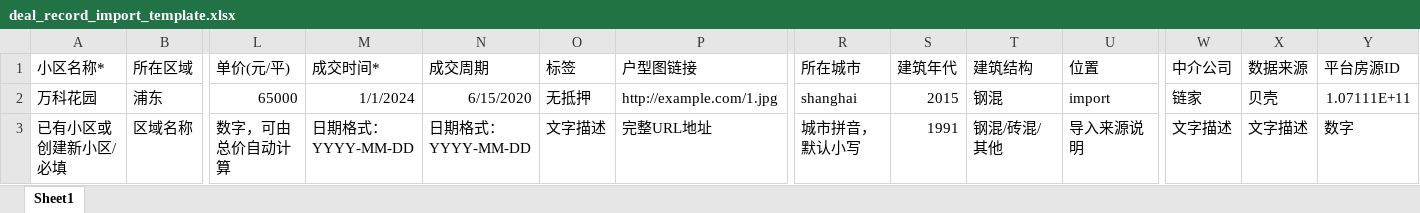
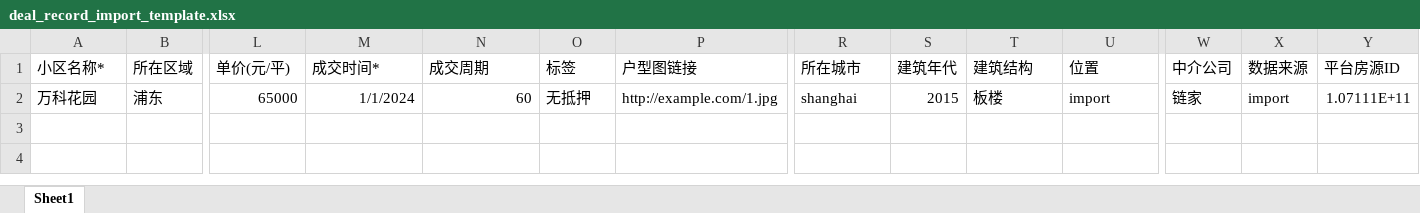
Before and after one commit to kakaoxy/reBestHouse, an Excel workbook: web/public/templates/deal_record_import_template.xlsx, sheet Sheet1, drawn as a sheet; only a part is shown, gaps mark what is left out; values as stored, in another font and other column widths than the file's, no borders; rows hold the shown columns only; the diff names each change by its address in the sheet, - before the commit and + after, or states it on an @@ line.

```diff
--- a/web/public/templates/deal_record_import_template.xlsx (sheet Sheet1)
+++ b/web/public/templates/deal_record_import_template.xlsx (sheet Sheet1)
-N2 (成交周期): 6/15/2020
+N2 (成交周期): 60
-T2 (建筑结构): 钢混
+T2 (建筑结构): 板楼
-X2 (数据来源): 贝壳
+X2 (数据来源): import
-row 3: 已有小区或创建新小区/必填 | 区域名称 | 数字，可由总价自动计算 | 日期格式：YYYY-MM-DD | 日期格式：YYYY-MM-DD | 文字描述 | 完整URL地址 | 城市拼音，默认小写 | 1991 | 钢混/砖混/其他 | 导入来源说明 | 文字描述 | 文字描述 | 数字
```
Also changed, not shown: web/public/templates/community_import_template.xlsx, web/public/templates/ershoufang_import_template.xlsx, 9 other files.
